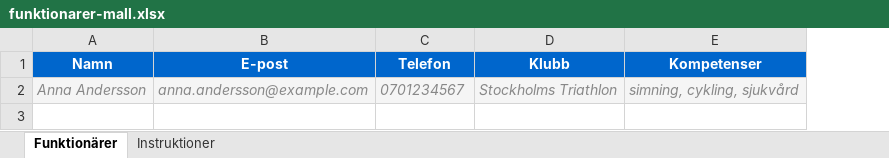
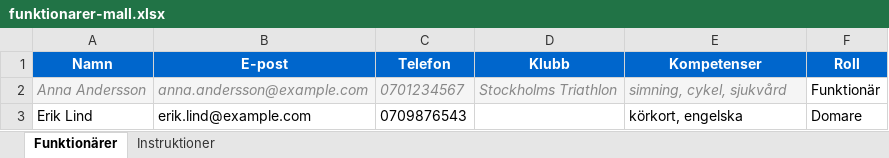
Before and after one commit to jonterylle/sthlm-triathlon, an Excel workbook: public/funktionarer-mall.xlsx, sheet Funktionärer, drawn as a sheet; values as stored, in another font and other column widths than the file's, no borders; the diff names each change by its address in the sheet, - before the commit and + after, or states it on an @@ line.

```diff
--- a/public/funktionarer-mall.xlsx (sheet Funktionärer)
+++ b/public/funktionarer-mall.xlsx (sheet Funktionärer)
+column F (Roll), row 2: Funktionär
-E2 (Kompetenser): simning, cykling, sjukvård
+E2 (Kompetenser): simning, cykel, sjukvård
+row 3: Erik Lind | erik.lind@example.com | 0709876543 |  | körkort, engelska | Domare
```
Also changed, not shown: sheet Instruktioner, 1 other file.
